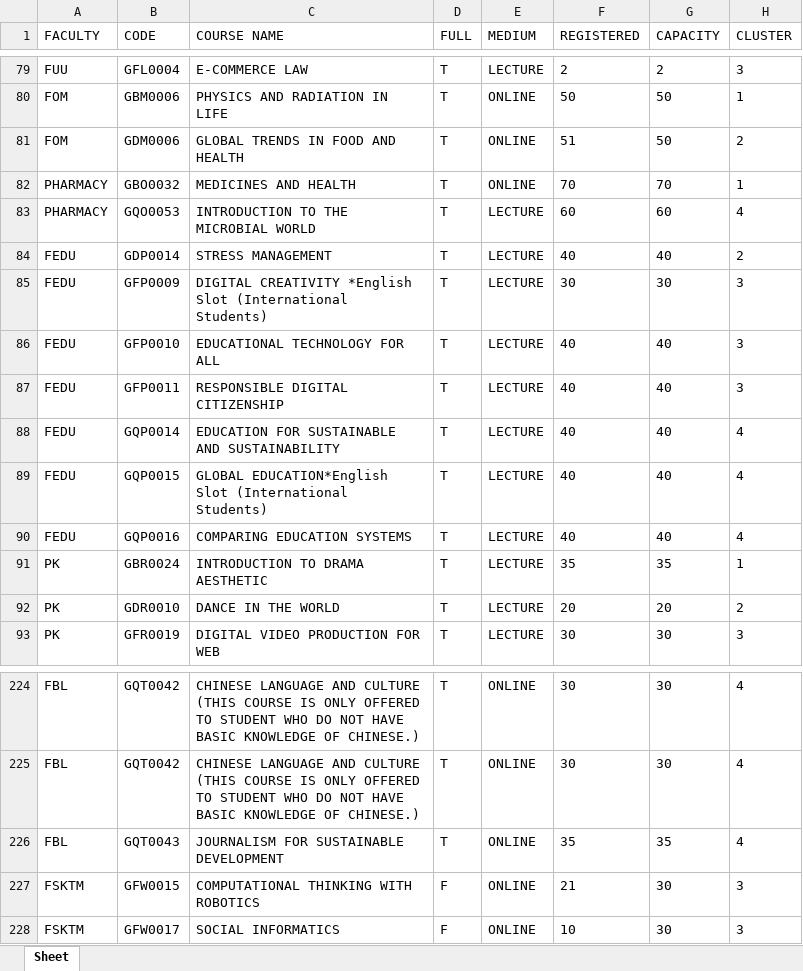
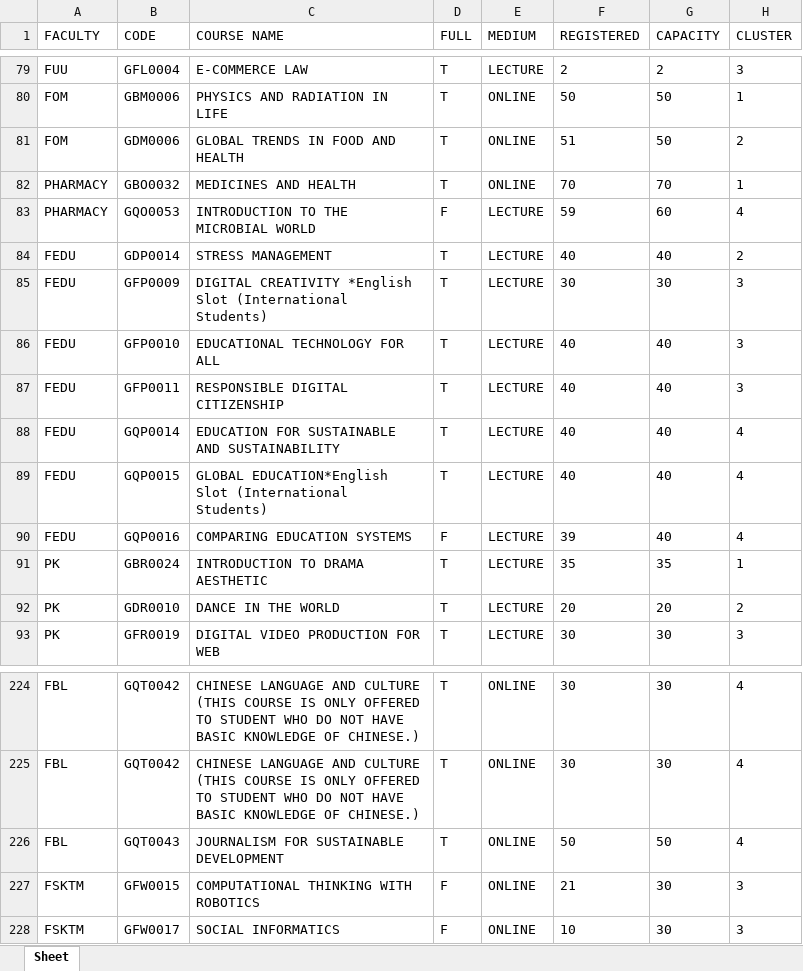
Before and after one commit to Faris-Faiz/SHE-Course-Helper, an Excel workbook: mayascrapingproject/shecourselist.xlsx, sheet Sheet, drawn as a sheet; only a part is shown, gaps mark what is left out; values as stored, in another font and other column widths than the file's, no borders; the diff covers the shown part only; the diff names each change by its address in the sheet, - before the commit and + after, or states it on an @@ line.

```diff
--- a/mayascrapingproject/shecourselist.xlsx (sheet Sheet)
+++ b/mayascrapingproject/shecourselist.xlsx (sheet Sheet)
-D83 (FULL): T
+D83 (FULL): F
-F83 (REGISTERED): 60
+F83 (REGISTERED): 59
-D90 (FULL): T
+D90 (FULL): F
-F90 (REGISTERED): 40
+F90 (REGISTERED): 39
-F226 (REGISTERED): 35
+F226 (REGISTERED): 50
-G226 (CAPACITY): 35
+G226 (CAPACITY): 50
```
Also changed, not shown: 29 edited cells elsewhere in this sheet, 1 other file.
